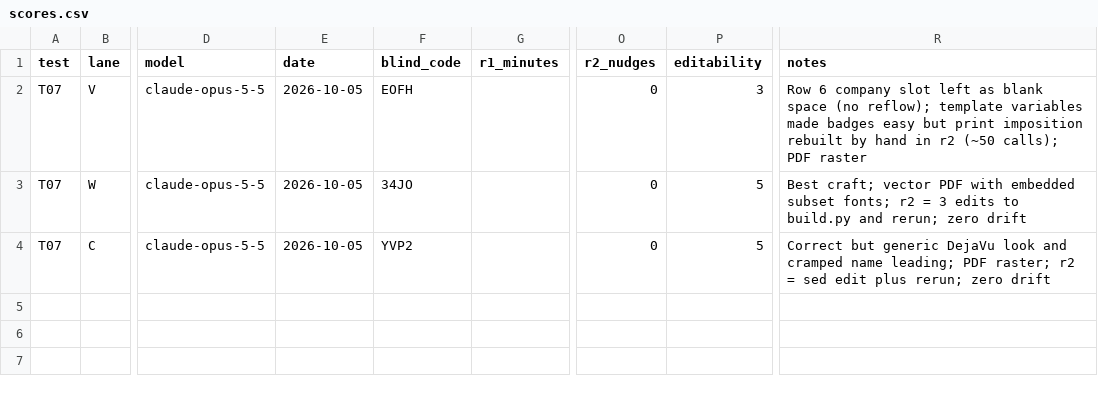
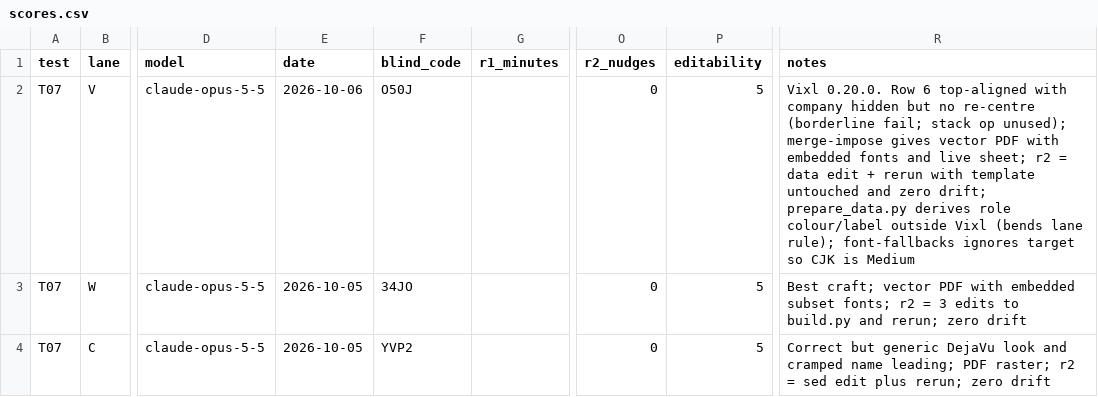
Before and after one commit to jxburros/Vixl, a CSV file: evals/tool-comparison/runs/T07/scores.csv, drawn as a sheet; only a part is shown, gaps mark what is left out; the diff names each change by its address in the sheet, - before the commit and + after, or states it on an @@ line.

```diff
--- a/evals/tool-comparison/runs/T07/scores.csv
+++ b/evals/tool-comparison/runs/T07/scores.csv
-E2 (date): 2026-10-05
+E2 (date): 2026-10-06
-F2 (blind_code): EOFH
+F2 (blind_code): O50J
-P2 (editability): 3
+P2 (editability): 5
-R2 (notes): Row 6 company slot left as blank space (no reflow); template variables made badges easy but print imposition rebuilt by hand in r2 (~50 calls); PDF raster
+R2 (notes): Vixl 0.20.0. Row 6 top-aligned with company hidden but no re-centre (borderline fail; stack op unused); merge-impose gives vector PDF with embedded fonts and live sheet; r2 = data edit + rerun with template untouched and zero drift; prepare_data.py derives role colour/label outside Vixl (bends lane rule); font-fallbacks ignores target so CJK is Medium
```
Also changed, not shown: evals/tool-comparison/runs/T08/scores.csv, 11 other files.
